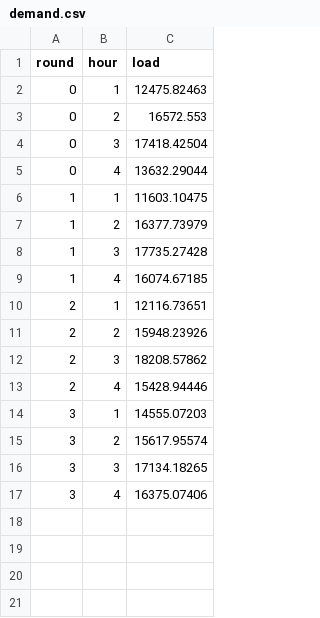
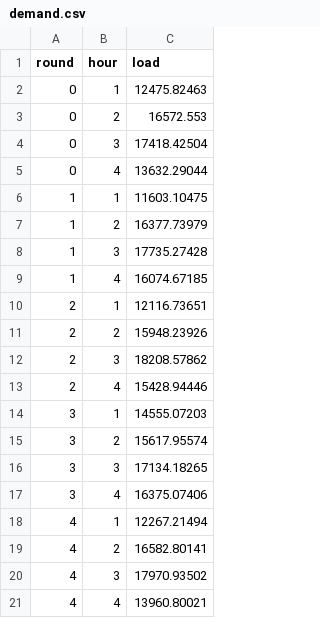
Before and after one commit to ds-modules/EEP-147-SP23, a CSV file: ESG-LectureGraphs/demand.csv, drawn as a sheet; the diff names each change by its address in the sheet, - before the commit and + after, or states it on an @@ line.

Commit message:
Add files via upload

```diff
--- a/ESG-LectureGraphs/demand.csv
+++ b/ESG-LectureGraphs/demand.csv
+row 18: 4 | 1 | 12267.21494
+row 19: 4 | 2 | 16582.80141
+row 20: 4 | 3 | 17970.93502
+row 21: 4 | 4 | 13960.80021
```
